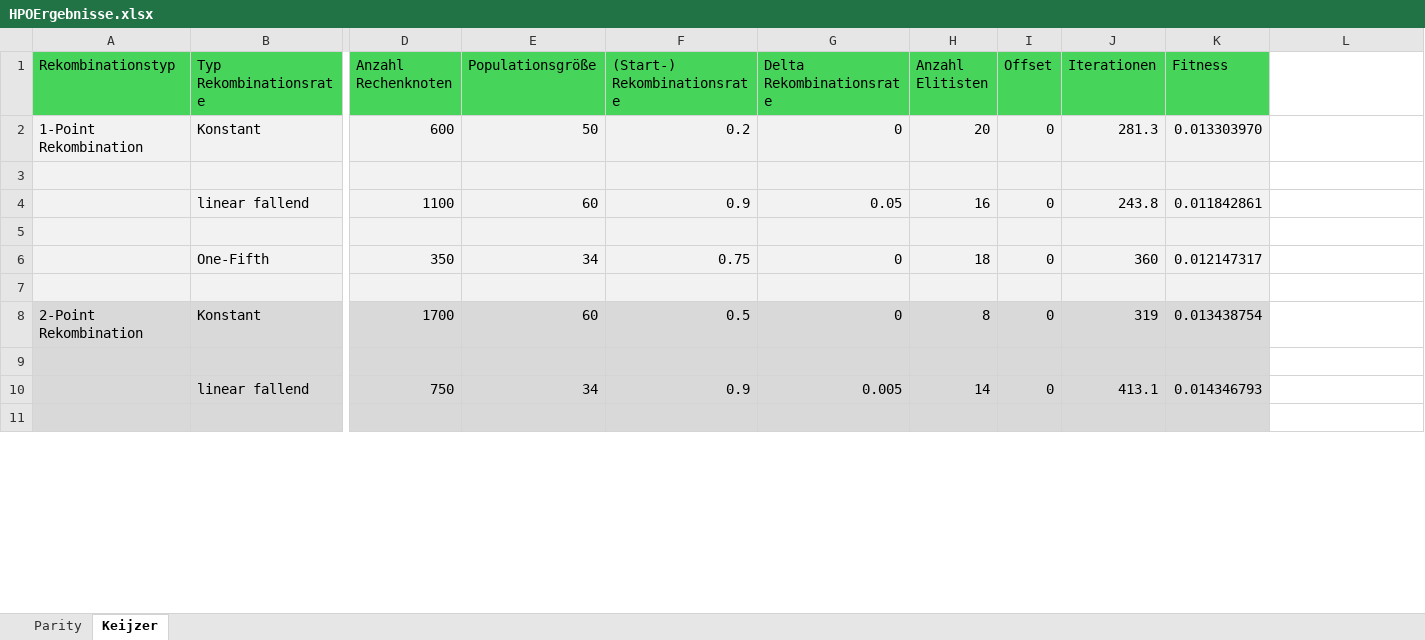
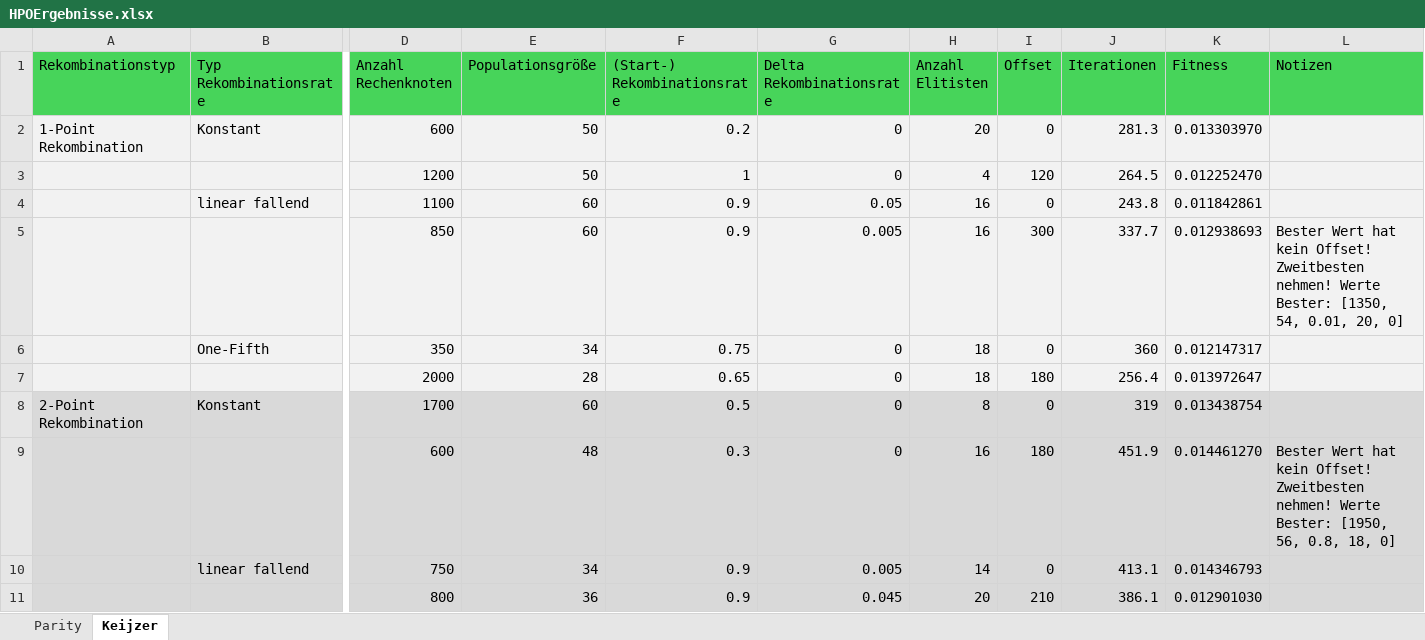
Before and after one commit to Cibindyby/OC-MasterThesis, an Excel workbook: julia-nix-slurm-env-main/HPOErgebnisse.xlsx, sheet Keijzer, drawn as a sheet; only a part is shown, gaps mark what is left out; values as stored, in another font and other column widths than the file's, no borders; table styles not drawn; removed rows and columns are numbered as before the commit, all else as after; rows hold the shown columns only; the diff covers the shown part only; the diff names each change by its address in the sheet, - before the commit and + after, or states it on an @@ line.

Commit message:
keijzer main

```diff
--- a/julia-nix-slurm-env-main/HPOErgebnisse.xlsx (sheet Keijzer)
+++ b/julia-nix-slurm-env-main/HPOErgebnisse.xlsx (sheet Keijzer)
-L1: (empty)
+L1: Notizen
-L1 fill: none
+L1 fill: #47D45A
-L2 fill: none
+L2 fill: #F2F2F2
-row 3: (empty)
+row 3:  |  | 1200 | 50 | 1 | 0 | 4 | 120 | 264.5 | 0.012252470
-L4 fill: none
+L4 fill: #F2F2F2
-row 5: (empty)
+row 5:  |  | 850 | 60 | 0.9 | 0.005 | 16 | 300 | 337.7 | 0.012938693 | Bester Wert hat kein Offset! Zweitbesten nehmen! Werte Bester: [1350, 54, 0.01, 20, 0]
-L6 fill: none
+L6 fill: #F2F2F2
-row 7: (empty)
+row 7:  |  | 2000 | 28 | 0.65 | 0 | 18 | 180 | 256.4 | 0.013972647
-L8 fill: none
+L8 fill: #D9D9D9
-row 9: (empty)
+row 9:  |  | 600 | 48 | 0.3 | 0 | 16 | 180 | 451.9 | 0.014461270 | Bester Wert hat kein Offset! Zweitbesten nehmen! Werte Bester: [1950, 56, 0.8, 18, 0]
-L10 fill: none
+L10 fill: #D9D9D9
-row 11: (empty)
+row 11:  |  | 800 | 36 | 0.9 | 0.045 | 20 | 210 | 386.1 | 0.012901030
```
Also changed, not shown: 4 added rows, 4 removed rows, 1 edited cell and cell formats elsewhere in this sheet, 20 other files.
